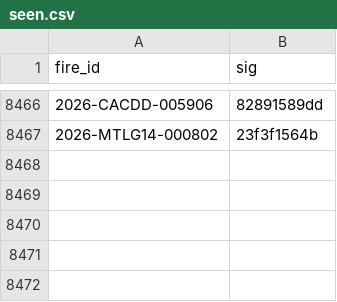
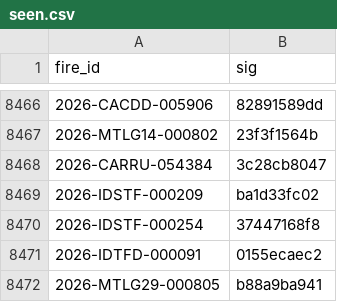
Before and after one commit to GT-Fire-Research-and-Innovation/WildfireRepo1, a CSV file: perimeters/seen.csv, drawn as a sheet; only a part is shown, gaps mark what is left out; the diff names each change by its address in the sheet, - before the commit and + after, or states it on an @@ line.

```diff
--- a/perimeters/seen.csv
+++ b/perimeters/seen.csv
+row 8468: 2026-CARRU-054384 | 3c28cb8047
+row 8469: 2026-IDSTF-000209 | ba1d33fc02
+row 8470: 2026-IDSTF-000254 | 37447168f8
+row 8471: 2026-IDTFD-000091 | 0155ecaec2
+row 8472: 2026-MTLG29-000805 | b88a9ba941
```
Also changed, not shown: perimeters/index.csv, perimeters/polls/2026-11.csv, 5 other files.
